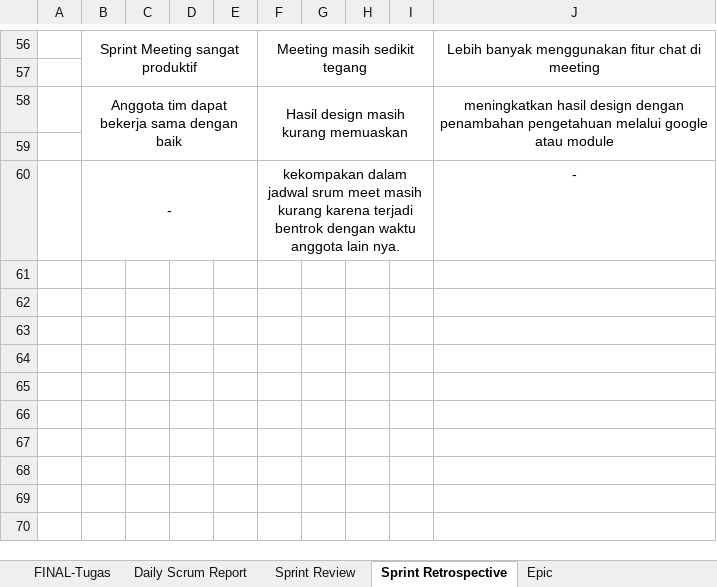
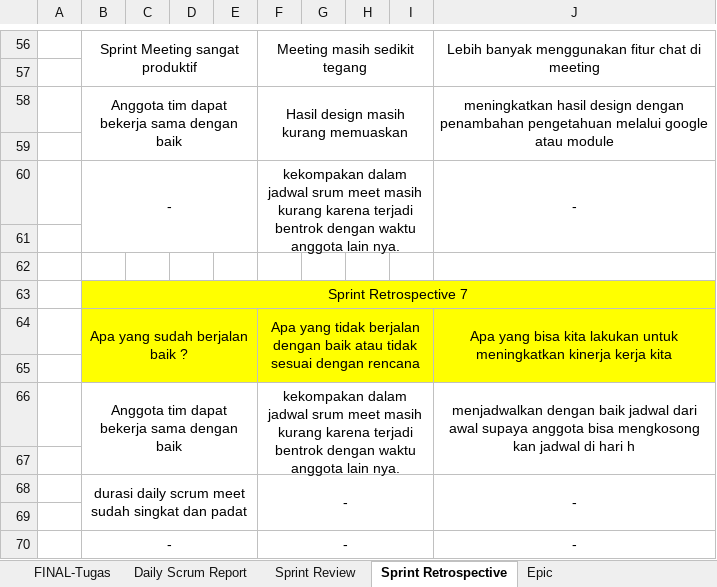
Before and after one commit to 211111237/Majalah-Forbes---IF-A-Sore, an Excel workbook: LaporanPerSprint/Kumpulan Laporan Tugas agile.xlsx, sheet Sprint Retrospective, drawn as a sheet; only a part is shown, gaps mark what is left out; values as stored, in another font and other column widths than the file's, no borders; the diff names each change by its address in the sheet, - before the commit and + after, or states it on an @@ line.

Commit message:
Update Laporan Sprint 7 , Daily scrum report Sprint 7, Laporan Sprint review sprint 7, dan Laporan sprint restropektive sprint 7

```diff
--- a/LaporanPerSprint/Kumpulan Laporan Tugas agile.xlsx (sheet Sprint Retrospective)
+++ b/LaporanPerSprint/Kumpulan Laporan Tugas agile.xlsx (sheet Sprint Retrospective)
+J60:J61 merged
+row 61: (empty)
+row 62: (empty)
+row 63:  | Sprint Retrospective 7
+row 64:  | Apa yang sudah berjalan baik ? |  |  |  | Apa yang tidak berjalan dengan baik atau tidak sesuai dengan rencana |  |  |  | Apa yang bisa kita lakukan untuk meningkatkan kinerja kerja kita
+row 65: (empty)
+row 66:  | Anggota tim dapat bekerja sama dengan baik |  |  |  | kekompakan dalam jadwal srum meet masih kurang karena terjadi bentrok dengan waktu anggota lain nya. |  |  |  | menjadwalkan dengan baik jadwal dari awal supaya anggota bisa mengkosong kan jadwal di hari h
+row 67: (empty)
+row 68:  | durasi daily scrum meet sudah singkat dan padat |  |  |  | - |  |  |  | -
+row 69: (empty)
+row 70:  | - |  |  |  | - |  |  |  | -
```
Also changed, not shown: sheet Sprint Review, sheet FINAL-Tugas, sheet Daily Scrum Report.
